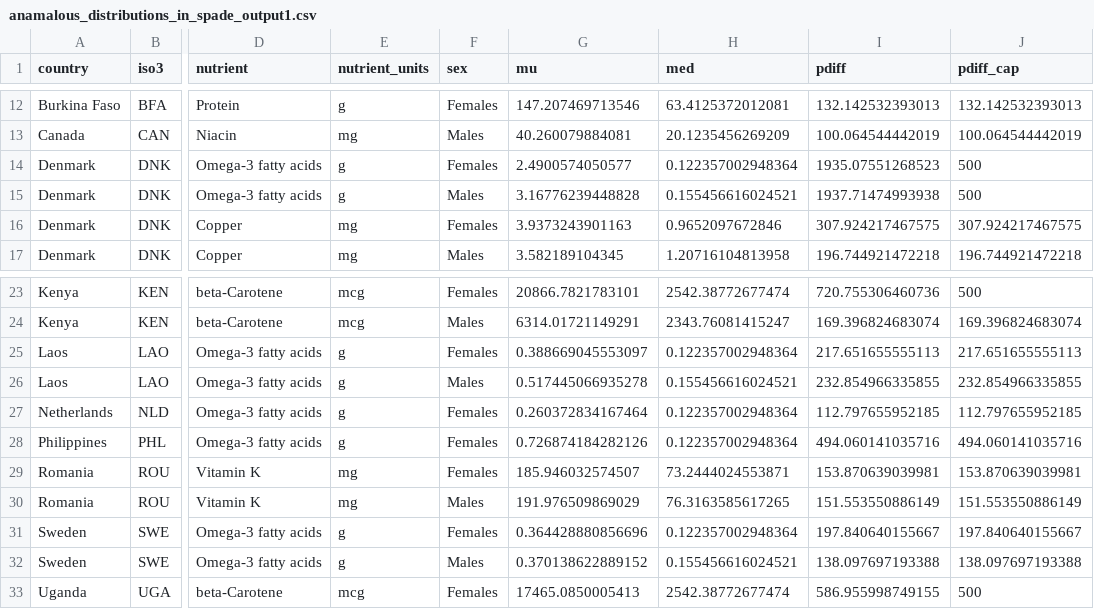
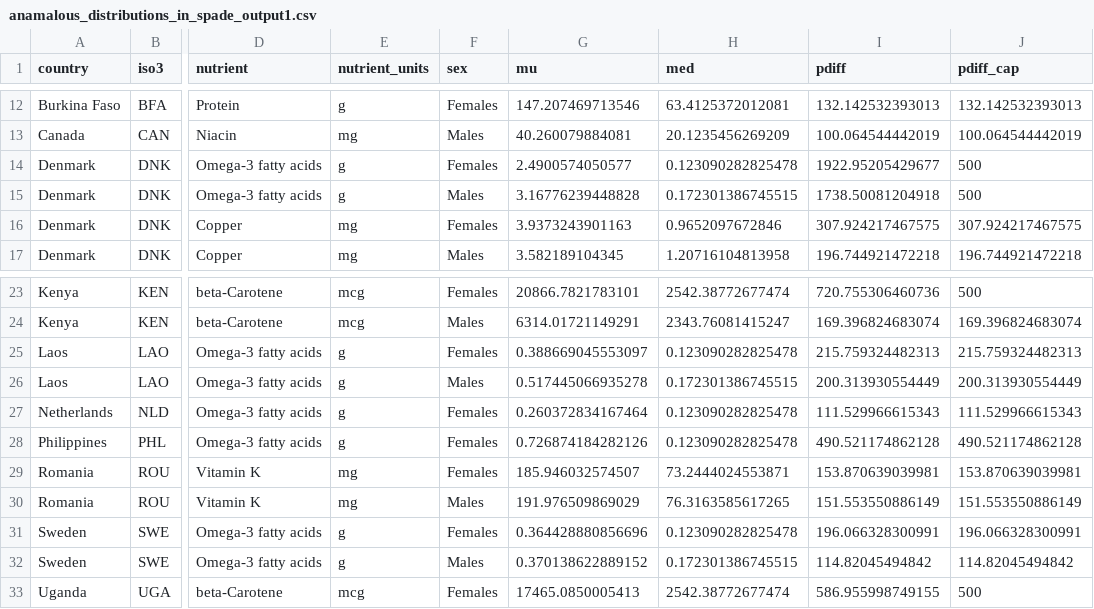
Before and after one commit to cfree14/subnational_nutrient_distributions, a CSV file: data/anamalous_distributions_in_spade_output1.csv, drawn as a sheet; only a part is shown, gaps mark what is left out; the diff names each change by its address in the sheet, - before the commit and + after, or states it on an @@ line.

Commit message:
re-ran anamalous code

```diff
--- a/data/anamalous_distributions_in_spade_output1.csv
+++ b/data/anamalous_distributions_in_spade_output1.csv
-H14 (med): 0.122357002948364
+H14 (med): 0.123090282825478
-I14 (pdiff): 1935.07551268523
+I14 (pdiff): 1922.95205429677
-H15 (med): 0.155456616024521
+H15 (med): 0.172301386745515
-I15 (pdiff): 1937.71474993938
+I15 (pdiff): 1738.50081204918
-H25 (med): 0.122357002948364
+H25 (med): 0.123090282825478
-I25 (pdiff): 217.651655555113
+I25 (pdiff): 215.759324482313
-J25 (pdiff_cap): 217.651655555113
+J25 (pdiff_cap): 215.759324482313
-H26 (med): 0.155456616024521
+H26 (med): 0.172301386745515
-I26 (pdiff): 232.854966335855
+I26 (pdiff): 200.313930554449
-J26 (pdiff_cap): 232.854966335855
+J26 (pdiff_cap): 200.313930554449
-H27:H28 (med): 0.122357002948364
+H27:H28 (med): 0.123090282825478
-I27 (pdiff): 112.797655952185
+I27 (pdiff): 111.529966615343
-J27 (pdiff_cap): 112.797655952185
+J27 (pdiff_cap): 111.529966615343
-I28 (pdiff): 494.060141035716
+I28 (pdiff): 490.521174862128
-J28 (pdiff_cap): 494.060141035716
+J28 (pdiff_cap): 490.521174862128
-H31 (med): 0.122357002948364
+H31 (med): 0.123090282825478
-I31 (pdiff): 197.840640155667
+I31 (pdiff): 196.066328300991
-J31 (pdiff_cap): 197.840640155667
+J31 (pdiff_cap): 196.066328300991
-H32 (med): 0.155456616024521
+H32 (med): 0.172301386745515
-I32 (pdiff): 138.097697193388
+I32 (pdiff): 114.82045494842
-J32 (pdiff_cap): 138.097697193388
+J32 (pdiff_cap): 114.82045494842
```
Also changed, not shown: 5 other files.
